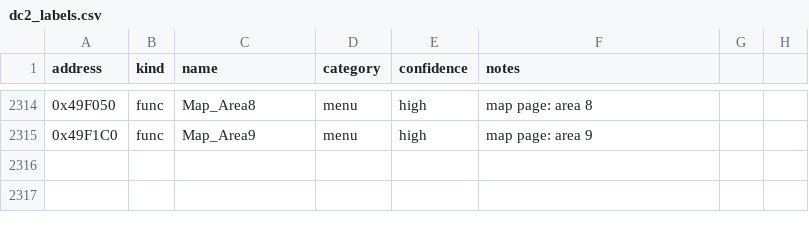
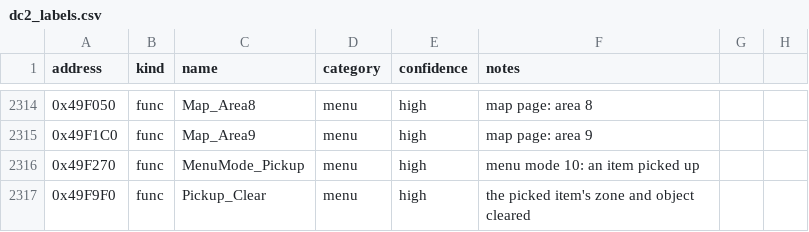
Before and after one commit to andruxaster/dino-crisis2-pc-recomp, a CSV file: tools/dc2_labels.csv, drawn as a sheet; only a part is shown, gaps mark what is left out.

```diff
--- a/tools/dc2_labels.csv
+++ b/tools/dc2_labels.csv
@@ -2315 +2315,3 @@ address,kind,name,category,confidence,notes
 0x49F1C0,func,Map_Area9,menu,high,"map page: area 9"
+0x49F270,func,MenuMode_Pickup,menu,high,"menu mode 10: an item picked up"
+0x49F9F0,func,Pickup_Clear,menu,high,"the picked item's zone and object cleared"
```
Also changed, not shown: 5 other files.
